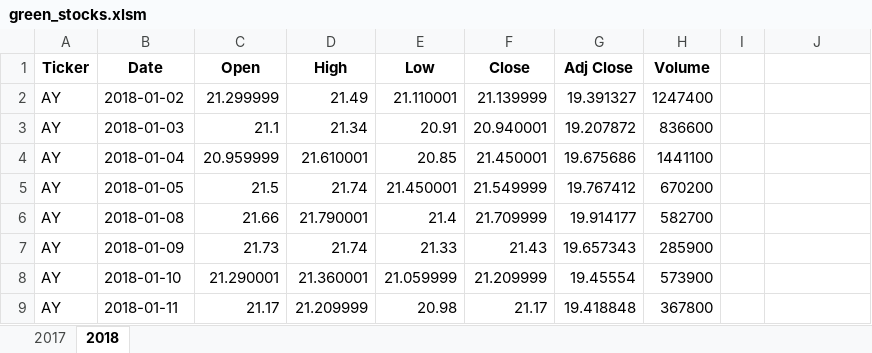
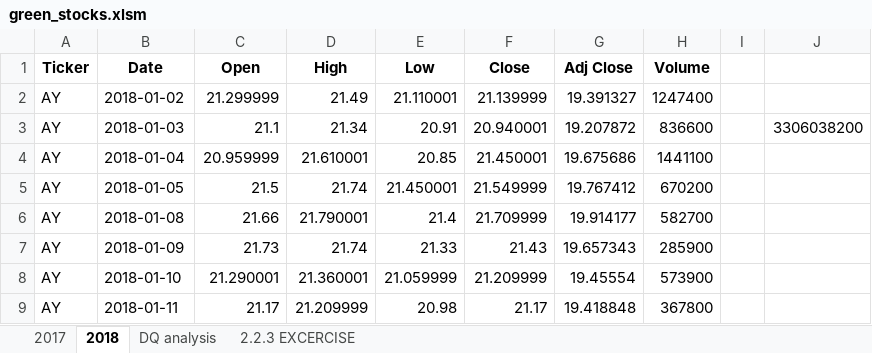
Before and after one commit to susiexia/GreenEnergy_VBA, an Excel workbook: green_stocks.xlsm, sheet 2018, drawn as a sheet; only a part is shown; values as stored, in another font and other column widths than the file's, no borders; the diff names each change by its address in the sheet, - before the commit and + after, or states it on an @@ line.

```diff
--- a/green_stocks.xlsm (sheet 2018)
+++ b/green_stocks.xlsm (sheet 2018)
+sheet tab: DQ analysis
+sheet tab: 2.2.3 EXCERCISE
-J3: (empty)
+J3: 3306038200
```
